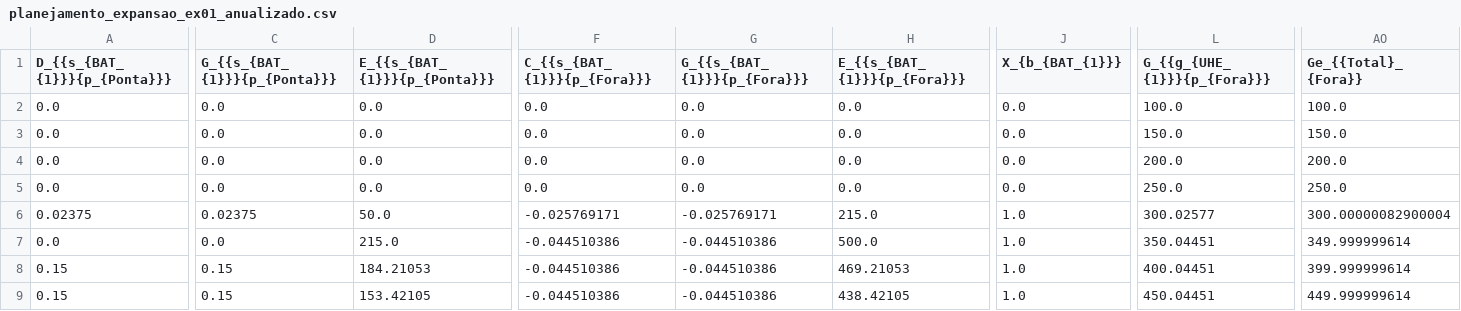
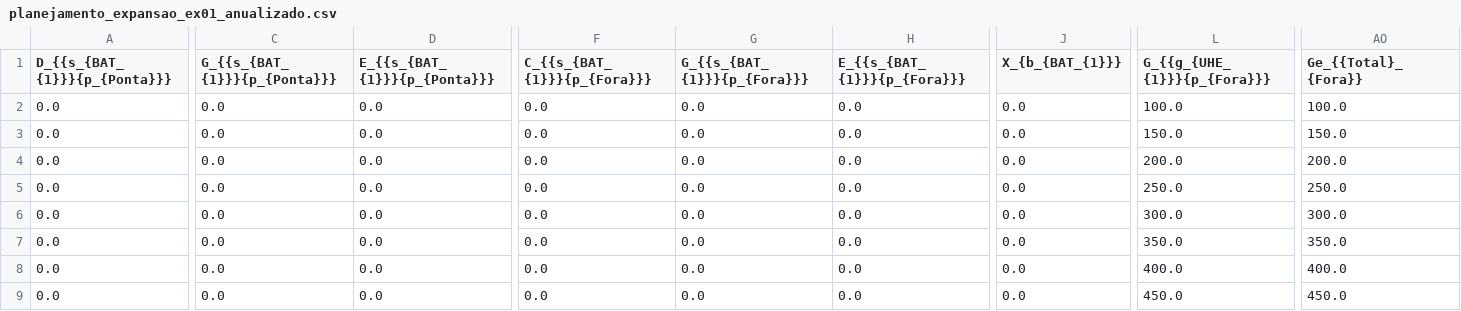
Before and after one commit to superflanker/NaivePyDESSEM, a CSV file: resultados/MDI/planejamento_expansao_ex01_anualizado.csv, drawn as a sheet; only a part is shown, gaps mark what is left out; the diff covers the shown part only; the diff names each change by its address in the sheet, - before the commit and + after, or states it on an @@ line.

```diff
--- a/resultados/MDI/planejamento_expansao_ex01_anualizado.csv
+++ b/resultados/MDI/planejamento_expansao_ex01_anualizado.csv
-A6 (D_{{s_{BAT_{1}}}{p_{Ponta}}}): 0.02375
+A6 (D_{{s_{BAT_{1}}}{p_{Ponta}}}): 0.0
-C6 (G_{{s_{BAT_{1}}}{p_{Ponta}}}): 0.02375
+C6 (G_{{s_{BAT_{1}}}{p_{Ponta}}}): 0.0
-D6 (E_{{s_{BAT_{1}}}{p_{Ponta}}}): 50.0
+D6 (E_{{s_{BAT_{1}}}{p_{Ponta}}}): 0.0
-F6 (C_{{s_{BAT_{1}}}{p_{Fora}}}): -0.025769171
+F6 (C_{{s_{BAT_{1}}}{p_{Fora}}}): 0.0
-G6 (G_{{s_{BAT_{1}}}{p_{Fora}}}): -0.025769171
+G6 (G_{{s_{BAT_{1}}}{p_{Fora}}}): 0.0
-H6 (E_{{s_{BAT_{1}}}{p_{Fora}}}): 215.0
+H6 (E_{{s_{BAT_{1}}}{p_{Fora}}}): 0.0
-J6:J9 (X_{b_{BAT_{1}}}): 1.0
+J6:J9 (X_{b_{BAT_{1}}}): 0.0
-L6 (G_{{g_{UHE_{1}}}{p_{Fora}}}): 300.02577
+L6 (G_{{g_{UHE_{1}}}{p_{Fora}}}): 300.0
-AO6 (Ge_{{Total}_{Fora}}): 300.00000082900004
+AO6 (Ge_{{Total}_{Fora}}): 300.0
-D7 (E_{{s_{BAT_{1}}}{p_{Ponta}}}): 215.0
+D7 (E_{{s_{BAT_{1}}}{p_{Ponta}}}): 0.0
-F7:F9 (C_{{s_{BAT_{1}}}{p_{Fora}}}): -0.044510386
+F7:F9 (C_{{s_{BAT_{1}}}{p_{Fora}}}): 0.0
-G7:G9 (G_{{s_{BAT_{1}}}{p_{Fora}}}): -0.044510386
+G7:G9 (G_{{s_{BAT_{1}}}{p_{Fora}}}): 0.0
-H7 (E_{{s_{BAT_{1}}}{p_{Fora}}}): 500.0
+H7 (E_{{s_{BAT_{1}}}{p_{Fora}}}): 0.0
-L7 (G_{{g_{UHE_{1}}}{p_{Fora}}}): 350.04451
+L7 (G_{{g_{UHE_{1}}}{p_{Fora}}}): 350.0
-AO7 (Ge_{{Total}_{Fora}}): 349.999999614
+AO7 (Ge_{{Total}_{Fora}}): 350.0
-A8:A9 (D_{{s_{BAT_{1}}}{p_{Ponta}}}): 0.15
+A8:A9 (D_{{s_{BAT_{1}}}{p_{Ponta}}}): 0.0
-C8:C9 (G_{{s_{BAT_{1}}}{p_{Ponta}}}): 0.15
+C8:C9 (G_{{s_{BAT_{1}}}{p_{Ponta}}}): 0.0
-D8 (E_{{s_{BAT_{1}}}{p_{Ponta}}}): 184.21053
+D8 (E_{{s_{BAT_{1}}}{p_{Ponta}}}): 0.0
-H8 (E_{{s_{BAT_{1}}}{p_{Fora}}}): 469.21053
+H8 (E_{{s_{BAT_{1}}}{p_{Fora}}}): 0.0
-L8 (G_{{g_{UHE_{1}}}{p_{Fora}}}): 400.04451
+L8 (G_{{g_{UHE_{1}}}{p_{Fora}}}): 400.0
-AO8 (Ge_{{Total}_{Fora}}): 399.999999614
+AO8 (Ge_{{Total}_{Fora}}): 400.0
-D9 (E_{{s_{BAT_{1}}}{p_{Ponta}}}): 153.42105
+D9 (E_{{s_{BAT_{1}}}{p_{Ponta}}}): 0.0
-H9 (E_{{s_{BAT_{1}}}{p_{Fora}}}): 438.42105
+H9 (E_{{s_{BAT_{1}}}{p_{Fora}}}): 0.0
-L9 (G_{{g_{UHE_{1}}}{p_{Fora}}}): 450.04451
+L9 (G_{{g_{UHE_{1}}}{p_{Fora}}}): 450.0
-AO9 (Ge_{{Total}_{Fora}}): 449.999999614
+AO9 (Ge_{{Total}_{Fora}}): 450.0
```
Also changed, not shown: 31 edited cells elsewhere in this file, resultados/MDI/planejamento_expansao_ex02_anualizado.csv, resultados/MDI/planejamento_expansao_ex03_anualizado.csv, 31 other files.
